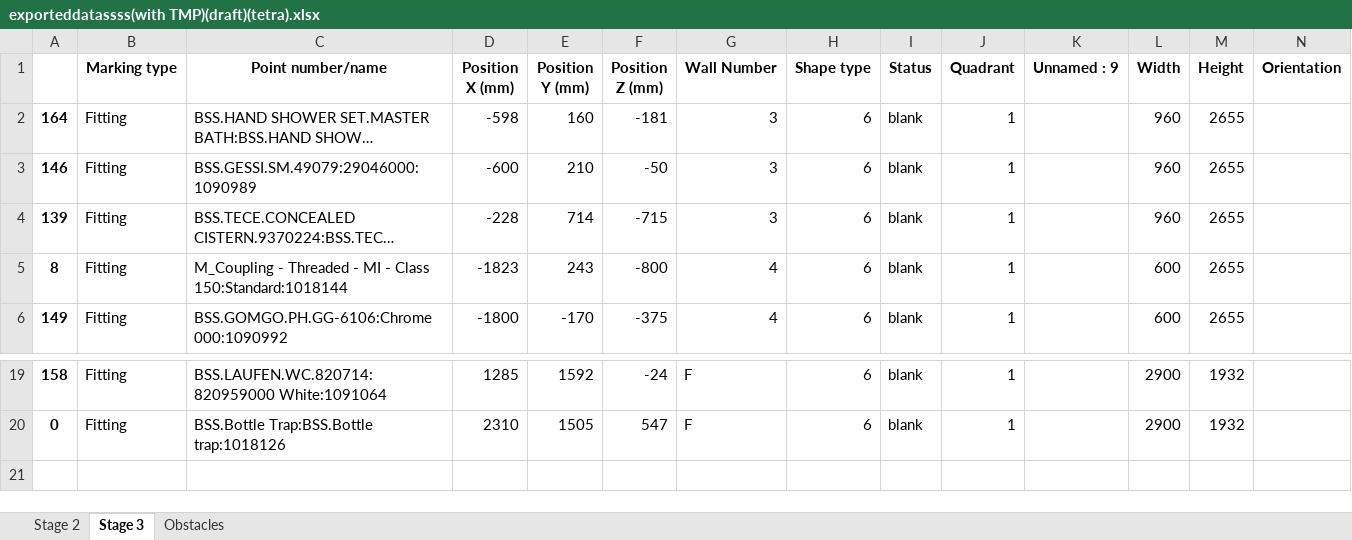
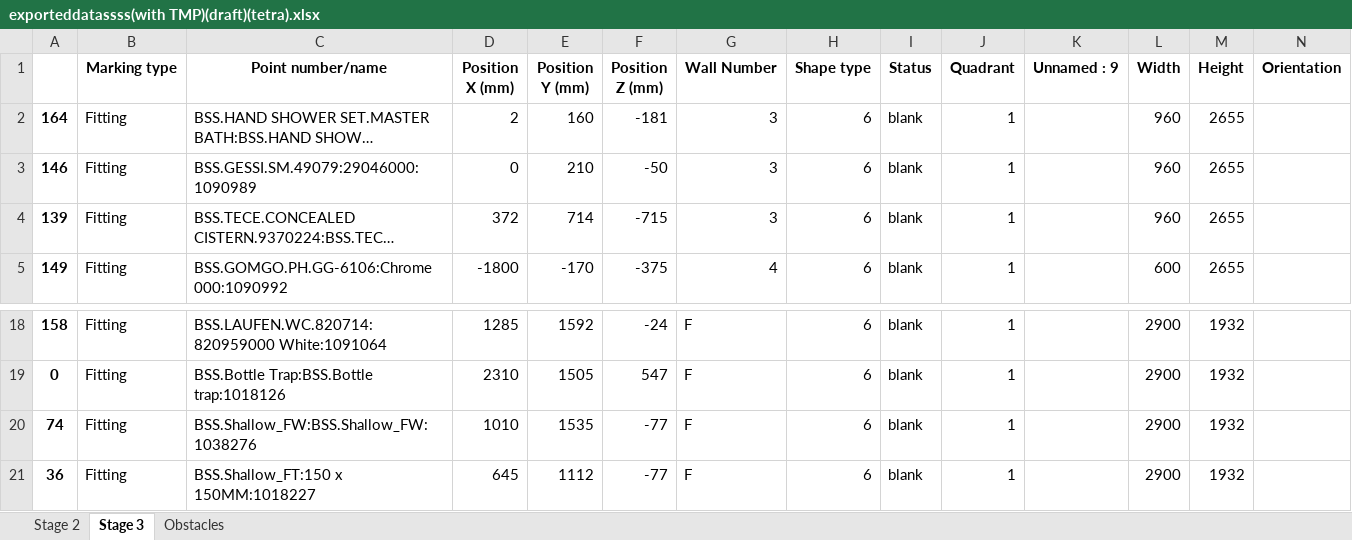
Before and after one commit to mokzhizhuan/GreyForm_UIs, an Excel workbook: Greyform/Python_Application/exporteddatassss(with TMP)(draft)(tetra).xlsx, sheet Stage 3, drawn as a sheet; only a part is shown, gaps mark what is left out; long unchanged cells end in …; values as stored, in another font and other column widths than the file's, no borders; removed rows and columns are numbered as before the commit, all else as after; rows hold the shown columns only; the diff names each change by its address in the sheet, - before the commit and + after, or states it on an @@ line.

```diff
--- a/Greyform/Python_Application/exporteddatassss(with TMP)(draft)(tetra).xlsx (sheet Stage 3)
+++ b/Greyform/Python_Application/exporteddatassss(with TMP)(draft)(tetra).xlsx (sheet Stage 3)
-D2 (Position X (mm)): -598
+D2 (Position X (mm)): 2
-D3 (Position X (mm)): -600
+D3 (Position X (mm)): 0
-D4 (Position X (mm)): -228
+D4 (Position X (mm)): 372
-row 5: 8 | Fitting | M_Coupling - Threaded - MI - Class 150:Standard:1018144 | -1823 | 243 | -800 | 4 | 6 | blank | 1 |  | 600 | 2655
+row 20: 74 | Fitting | BSS.Shallow_FW:BSS.Shallow_FW:1038276 | 1010 | 1535 | -77 | F | 6 | blank | 1 |  | 2900 | 1932
+row 21: 36 | Fitting | BSS.Shallow_FT:150 x 150MM:1018227 | 645 | 1112 | -77 | F | 6 | blank | 1 |  | 2900 | 1932
```
Also changed, not shown: sheet Stage 2, sheet Obstacles, 3 other files.
